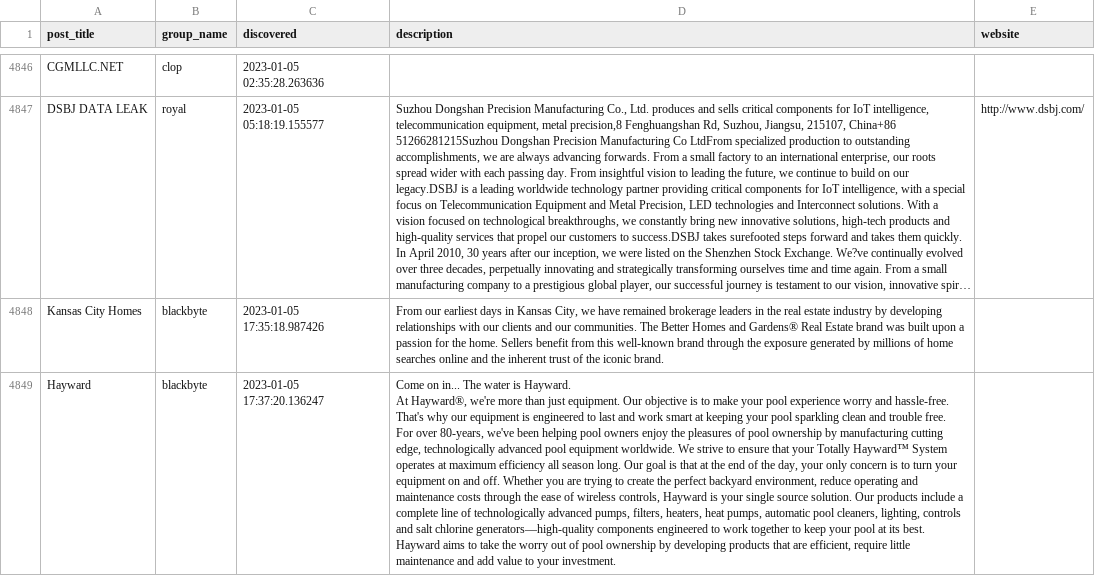
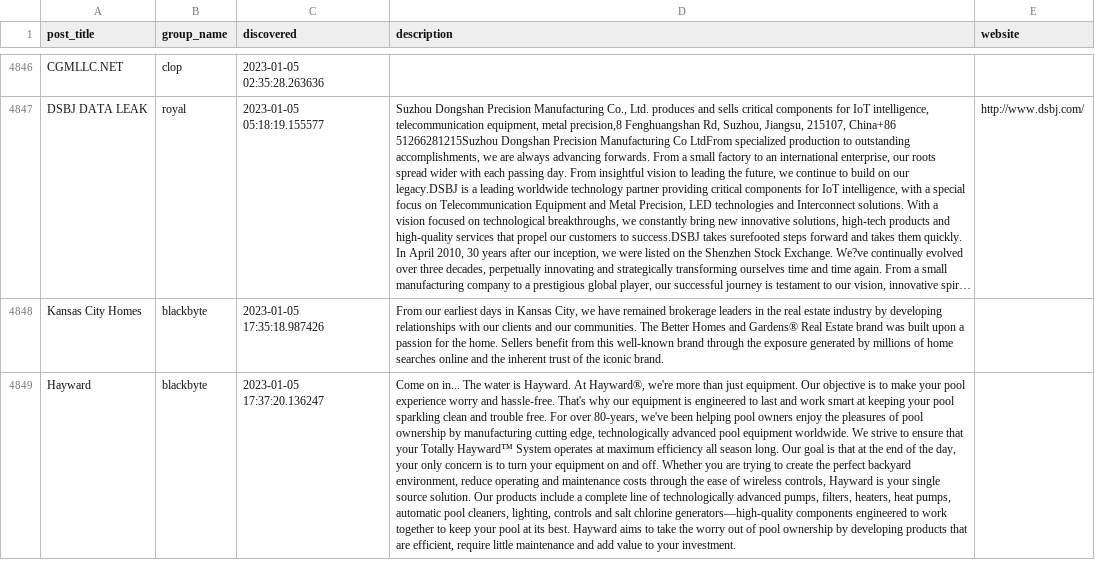
Before and after one commit to tinyx3k/ransomware.live, a CSV file: docs/posts.csv, drawn as a sheet; only a part is shown, gaps mark what is left out; long unchanged cells end in …; the diff covers the shown part only; the diff names each change by its address in the sheet, - before the commit and + after, or states it on an @@ line.

```diff
--- a/docs/posts.csv
+++ b/docs/posts.csv
-D4849 (description): …your investment.
+D4849 (description): …your investment.
```
Also changed, not shown: 1 edited cell elsewhere in this file, 1 other file.
